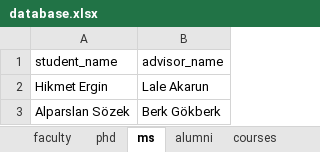
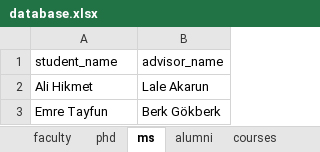
Before and after one commit to boun-pilab/boun-pilab.github.io, an Excel workbook: database.xlsx, sheet ms, drawn as a sheet; values as stored, in another font and other column widths than the file's, no borders; the diff names each change by its address in the sheet, - before the commit and + after, or states it on an @@ line.

```diff
--- a/database.xlsx (sheet ms)
+++ b/database.xlsx (sheet ms)
-A2 (student_name): Hikmet Ergin
+A2 (student_name): Ali Hikmet
-A3 (student_name): Alparslan Sözek
+A3 (student_name): Emre Tayfun
```
Also changed, not shown: sheet alumni, 4 other files.
